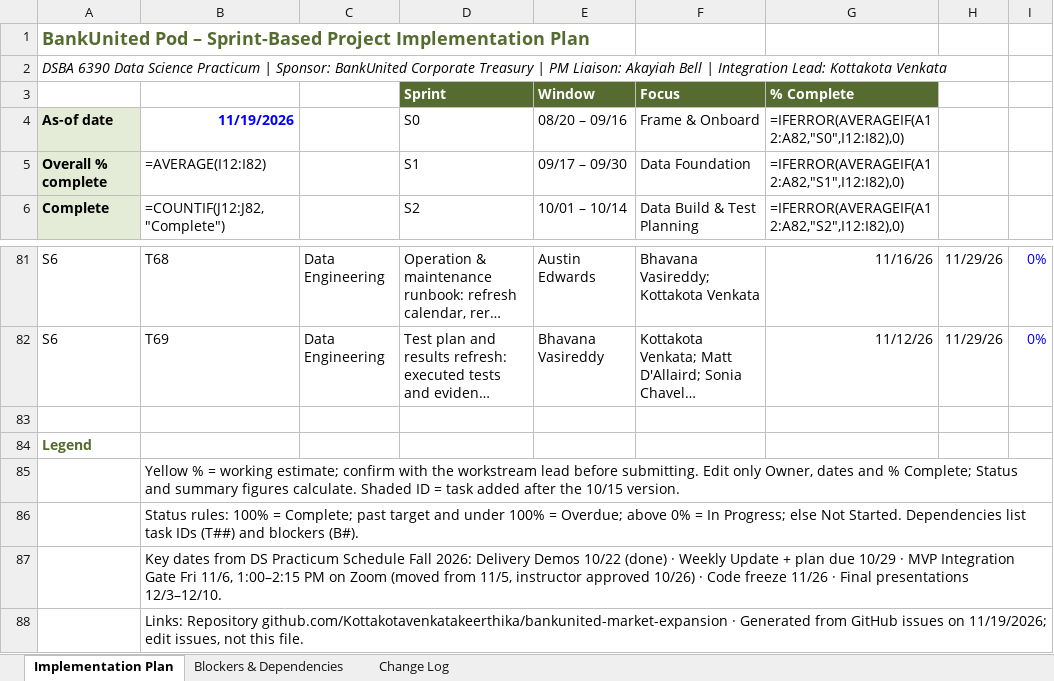
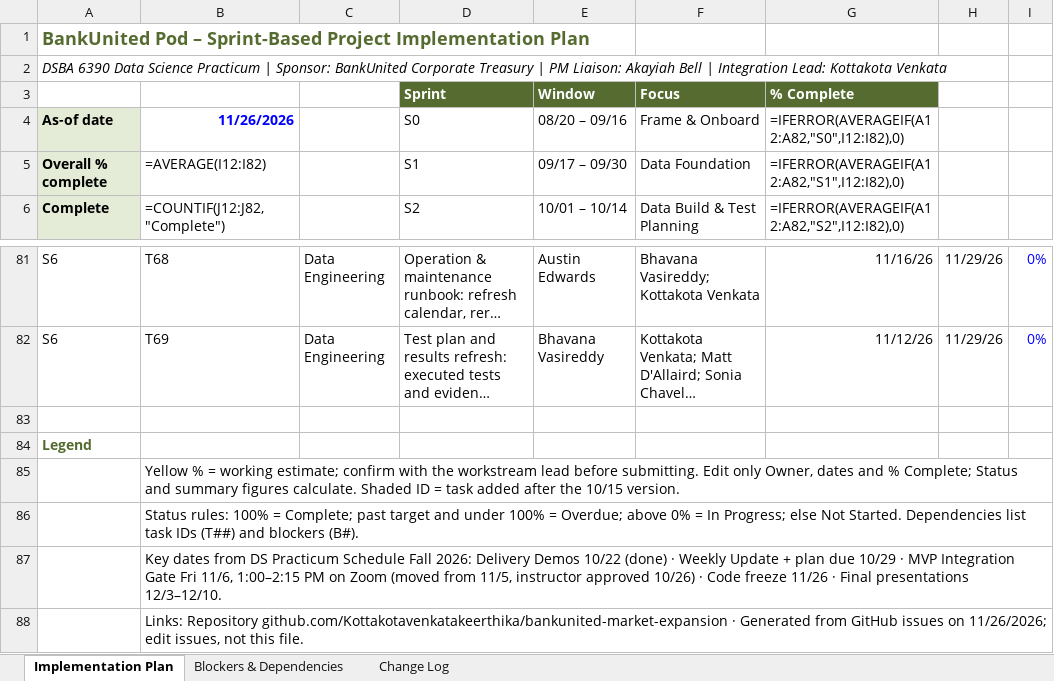
Before and after one commit to Kottakotavenkatakeerthika/bankunited-market-expansion, an Excel workbook: plan/BankUnited_Implementation_Plan_latest.xlsx, sheet Implementation Plan, drawn as a sheet; only a part is shown, gaps mark what is left out; long unchanged cells end in …; values as stored, in another font and other column widths than the file's, no borders; formulas without a stored value are shown as written; the diff names each change by its address in the sheet, - before the commit and + after, or states it on an @@ line.

```diff
--- a/plan/BankUnited_Implementation_Plan_latest.xlsx (sheet Implementation Plan)
+++ b/plan/BankUnited_Implementation_Plan_latest.xlsx (sheet Implementation Plan)
-B4: 11/19/2026
+B4: 11/26/2026
-B88: …issues on 11/19/2026; edit issues,…
+B88: …issues on 11/26/2026; edit issues,…
```
Also changed, not shown: 1 other file.
